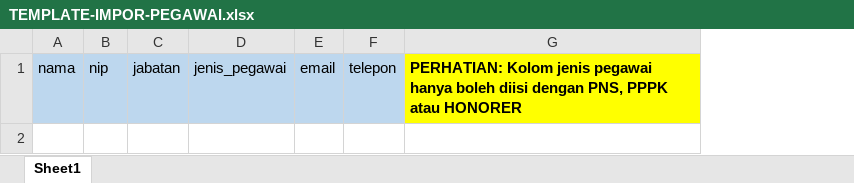
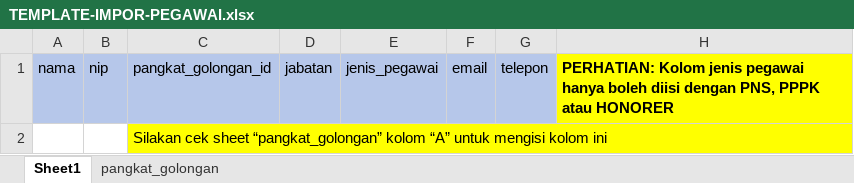
Before and after one commit to adnzaki/school-admin-tools, an Excel workbook: api/public/template/TEMPLATE-IMPOR-PEGAWAI.xlsx, sheet Sheet1, drawn as a sheet; values as stored, in another font and other column widths than the file's, no borders; the diff names each change by its address in the sheet, - before the commit and + after, or states it on an @@ line.

```diff
--- a/api/public/template/TEMPLATE-IMPOR-PEGAWAI.xlsx (sheet Sheet1)
+++ b/api/public/template/TEMPLATE-IMPOR-PEGAWAI.xlsx (sheet Sheet1)
+sheet tab: pangkat_golongan
+column C, row 1: pangkat_golongan_id
+row 2:  |  | Silakan cek sheet “pangkat_golongan” kolom “A” untuk mengisi kolom ini
```
Also changed, not shown: 19 other files.
